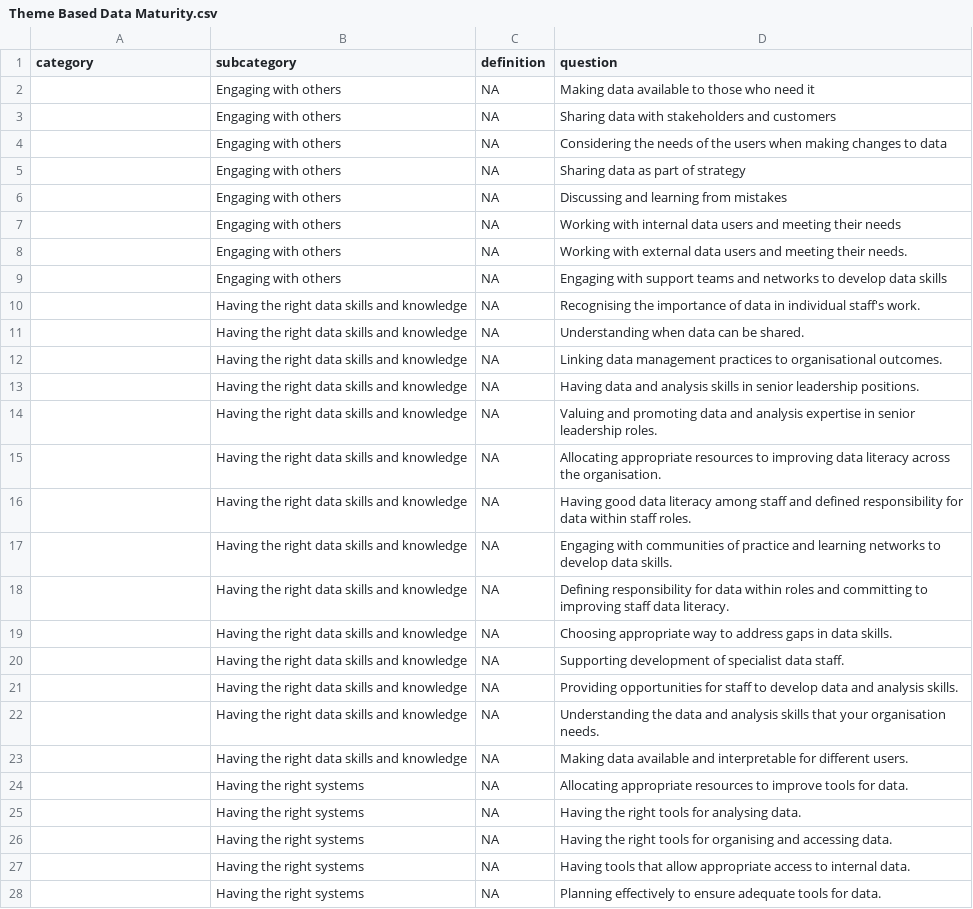
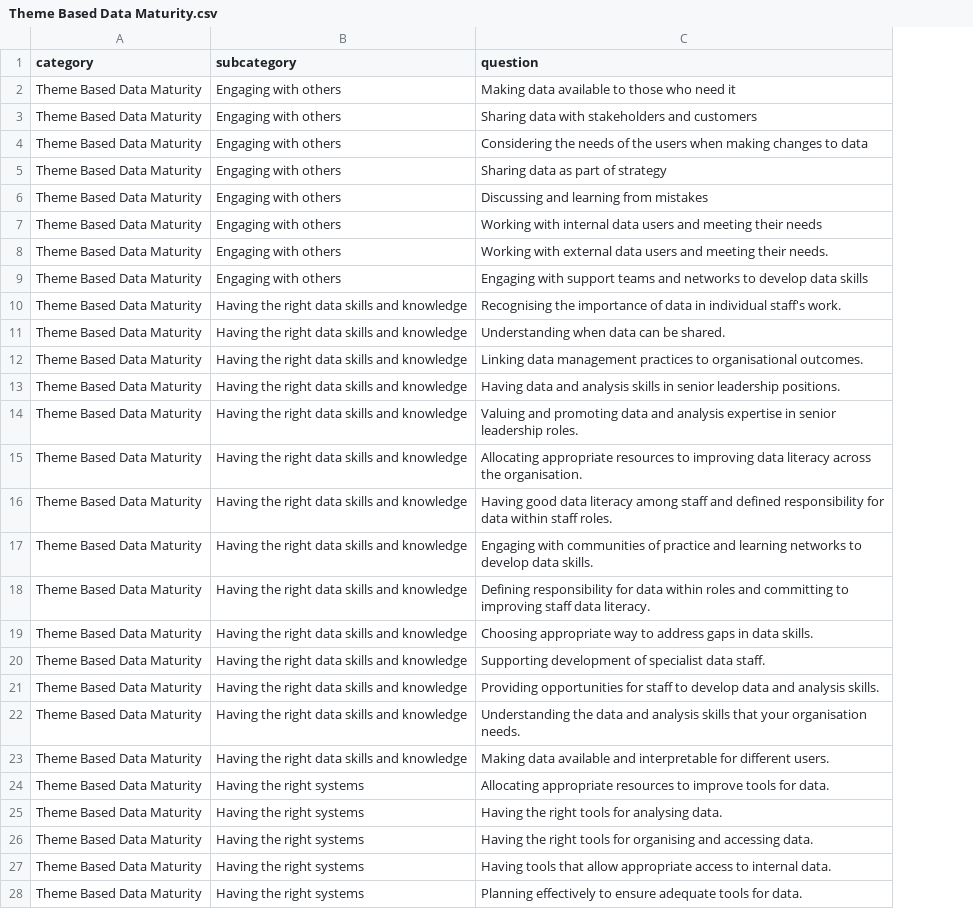
Before and after one commit to SoabeeAhmed/Data-Governance-Website, a CSV file: public/data/Theme Based Data Maturity.csv, drawn as a sheet; only a part is shown; the diff covers the shown part only; the diff names each change by its address in the sheet, - before the commit and + after, or states it on an @@ line.

```diff
--- a/public/data/Theme Based Data Maturity.csv
+++ b/public/data/Theme Based Data Maturity.csv
-column C (definition), rows 2-28: all NA
-A2:A28 (category): (empty)
+A2:A28 (category): Theme Based Data Maturity
```
Also changed, not shown: 70 edited cells elsewhere in this file, public/data/Data Architecture.csv, public/data/Data Policies & Rules.csv, 10 other files.
